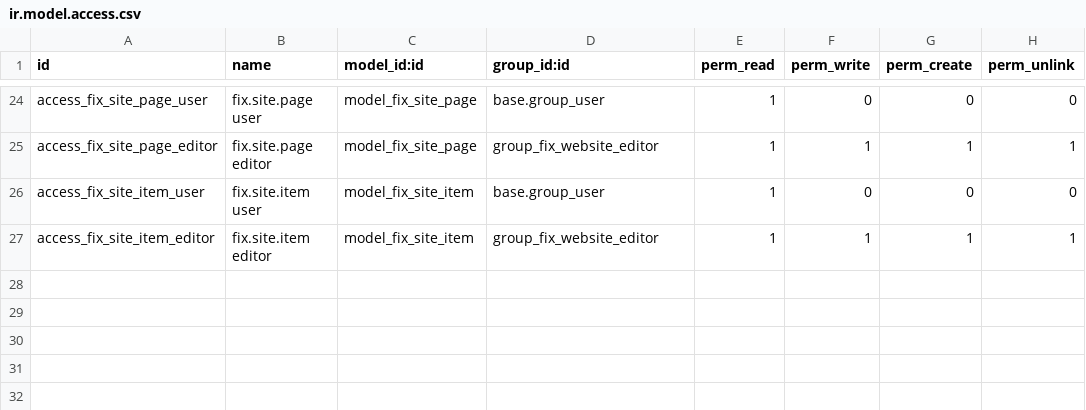
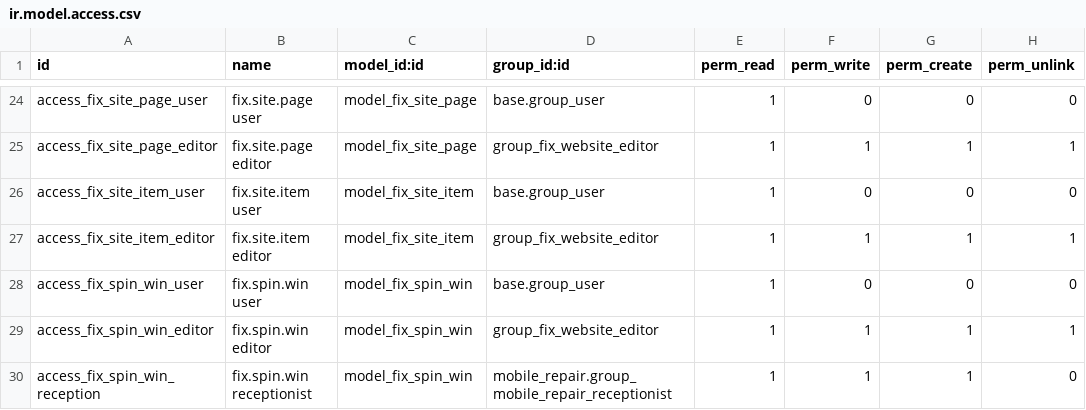
Before and after one commit to sri-balakumar-alphalize26/369ai_fix, a CSV file: odoo/369ai_fix/website/security/ir.model.access.csv, drawn as a sheet; only a part is shown, gaps mark what is left out; the diff names each change by its address in the sheet, - before the commit and + after, or states it on an @@ line.

Commit message:
Odoo: Spin & Win backend - odds per prize, one spin per customer, own codes, winners list

```diff
--- a/odoo/369ai_fix/website/security/ir.model.access.csv
+++ b/odoo/369ai_fix/website/security/ir.model.access.csv
+row 28: access_fix_spin_win_user | fix.spin.win user | model_fix_spin_win | base.group_user | 1 | 0 | 0 | 0
+row 29: access_fix_spin_win_editor | fix.spin.win editor | model_fix_spin_win | group_fix_website_editor | 1 | 1 | 1 | 1
+row 30: access_fix_spin_win_reception | fix.spin.win receptionist | model_fix_spin_win | mobile_repair.group_mobile_repair_receptionist | 1 | 1 | 1 | 0
```
Also changed, not shown: 17 other files.
